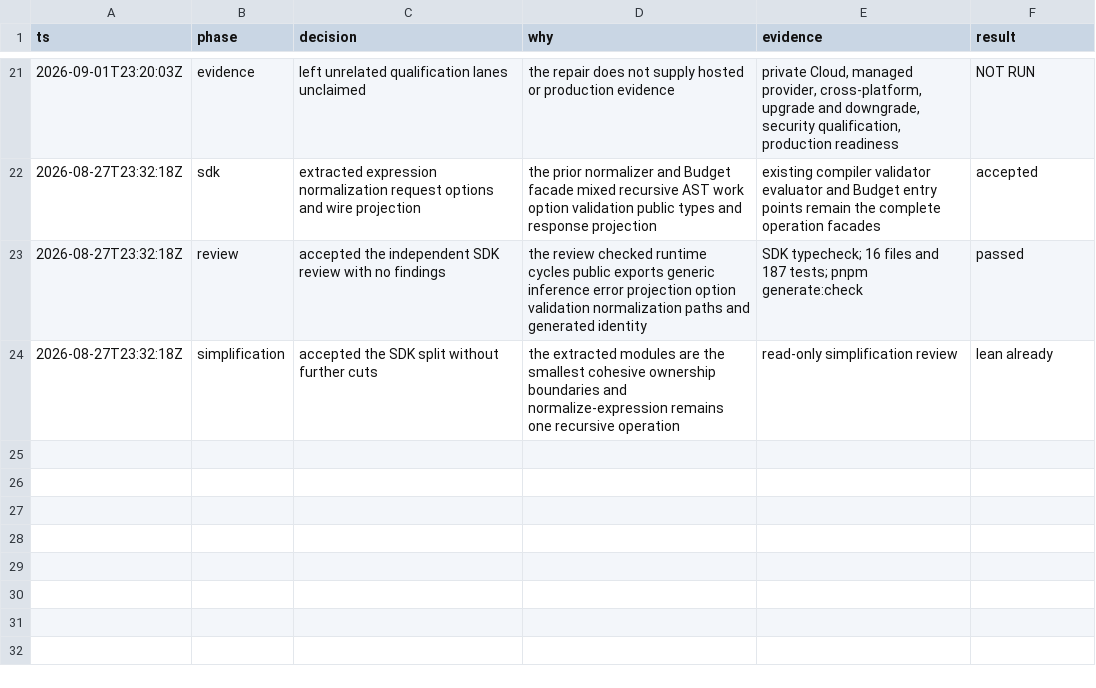
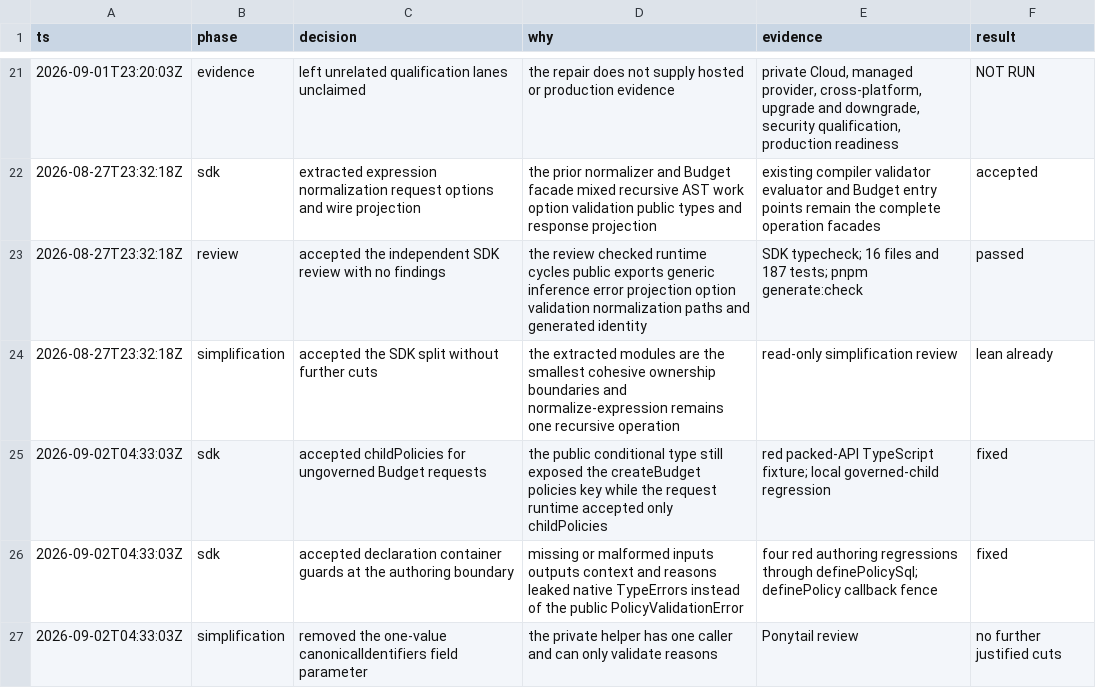
Before and after one commit to keynes-dev/keynes, a TSV file: docs/features/0012-portable-policy-evaluation/evidence/review-decisions.tsv, drawn as a sheet; only a part is shown, gaps mark what is left out; the diff names each change by its address in the sheet, - before the commit and + after, or states it on an @@ line.

Commit message:
fix(sdk): align Policy request and validation contracts

```diff
--- a/docs/features/0012-portable-policy-evaluation/evidence/review-decisions.tsv
+++ b/docs/features/0012-portable-policy-evaluation/evidence/review-decisions.tsv
+row 25: 2026-09-02T04:33:03Z | sdk | accepted childPolicies for ungoverned Budget requests | the public conditional type still exposed the createBudget policies key while the request runtime accepted only childPolicies | red packed-API TypeScript fixture; local governed-child regression | fixed
+row 26: 2026-09-02T04:33:03Z | sdk | accepted declaration container guards at the authoring boundary | missing or malformed inputs outputs context and reasons leaked native TypeErrors instead of the public PolicyValidationError | four red authoring regressions through definePolicySql; definePolicy callback fence | fixed
+row 27: 2026-09-02T04:33:03Z | simplification | removed the one-value canonicalIdentifiers field parameter | the private helper has one caller and can only validate reasons | Ponytail review | no further justified cuts
```
Also changed, not shown: 5 other files.
